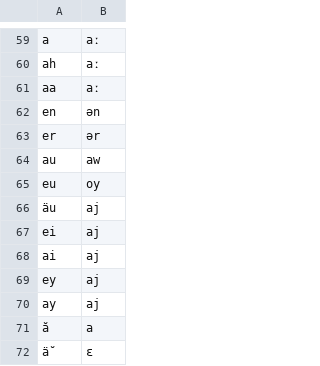
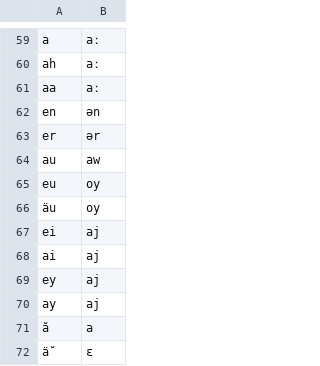
Before and after one commit to dmort27/epitran, a CSV file: epitran/data/deu-Latn.csv, drawn as a sheet; only a part is shown, gaps mark what is left out.

Commit message:
Improved deu-Latn

```diff
--- a/epitran/data/deu-Latn.csv
+++ b/epitran/data/deu-Latn.csv
@@ -65,3 +65,3 @@ au,aw
 eu,oy
-äu,aj
+äu,oy
 ei,aj
```
